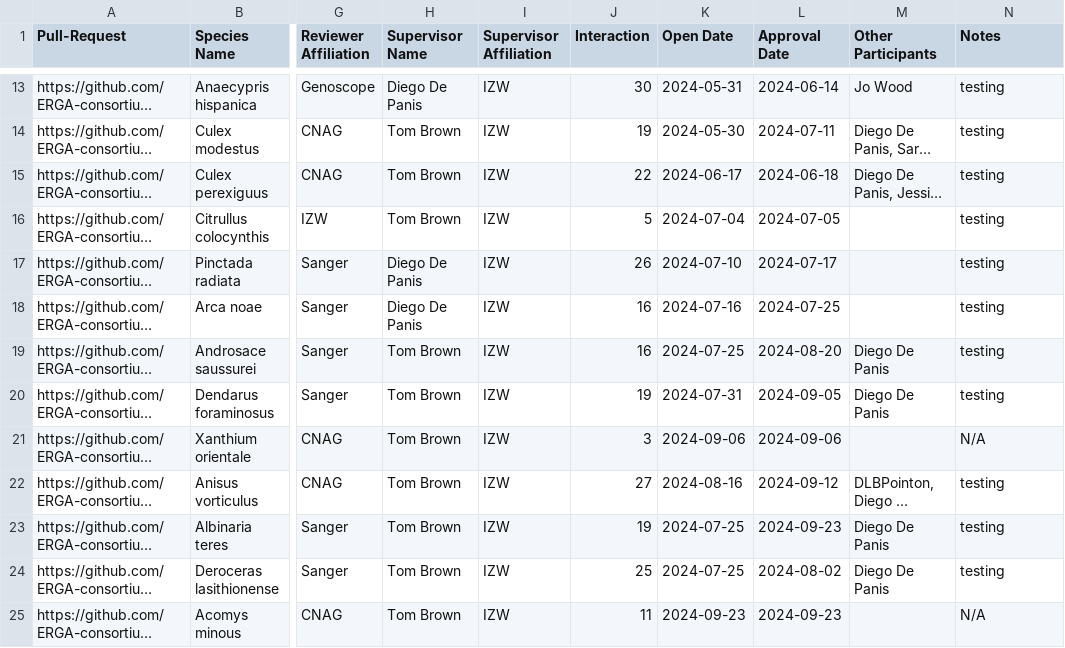
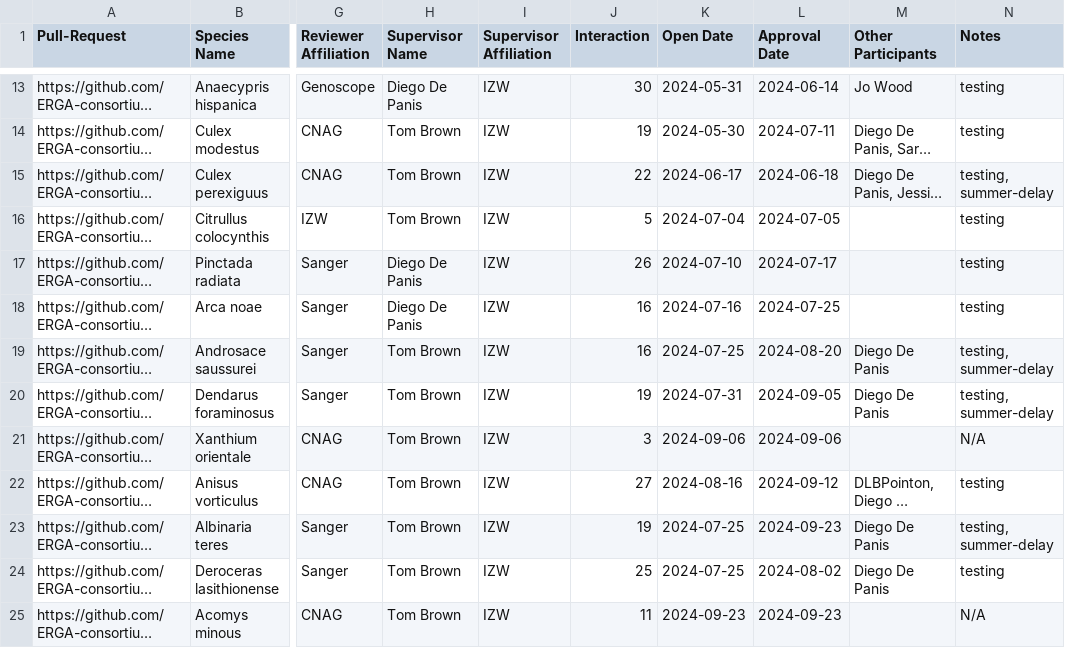
Before and after one commit to ERGA-consortium/EARs, a CSV file: rev/EAR_reviews.csv, drawn as a sheet; only a part is shown, gaps mark what is left out; long unchanged cells end in …; the diff names each change by its address in the sheet, - before the commit and + after, or states it on an @@ line.

Commit message:
Add 'summer-delay' to testing entries in EAR_reviews.csv
Updated testing entries to include 'summer-delay' for specific records.

```diff
--- a/rev/EAR_reviews.csv
+++ b/rev/EAR_reviews.csv
-N15 (Notes): testing
+N15 (Notes): testing, summer-delay
-N19:N20 (Notes): testing
+N19:N20 (Notes): testing, summer-delay
-N23 (Notes): testing
+N23 (Notes): testing, summer-delay
```
